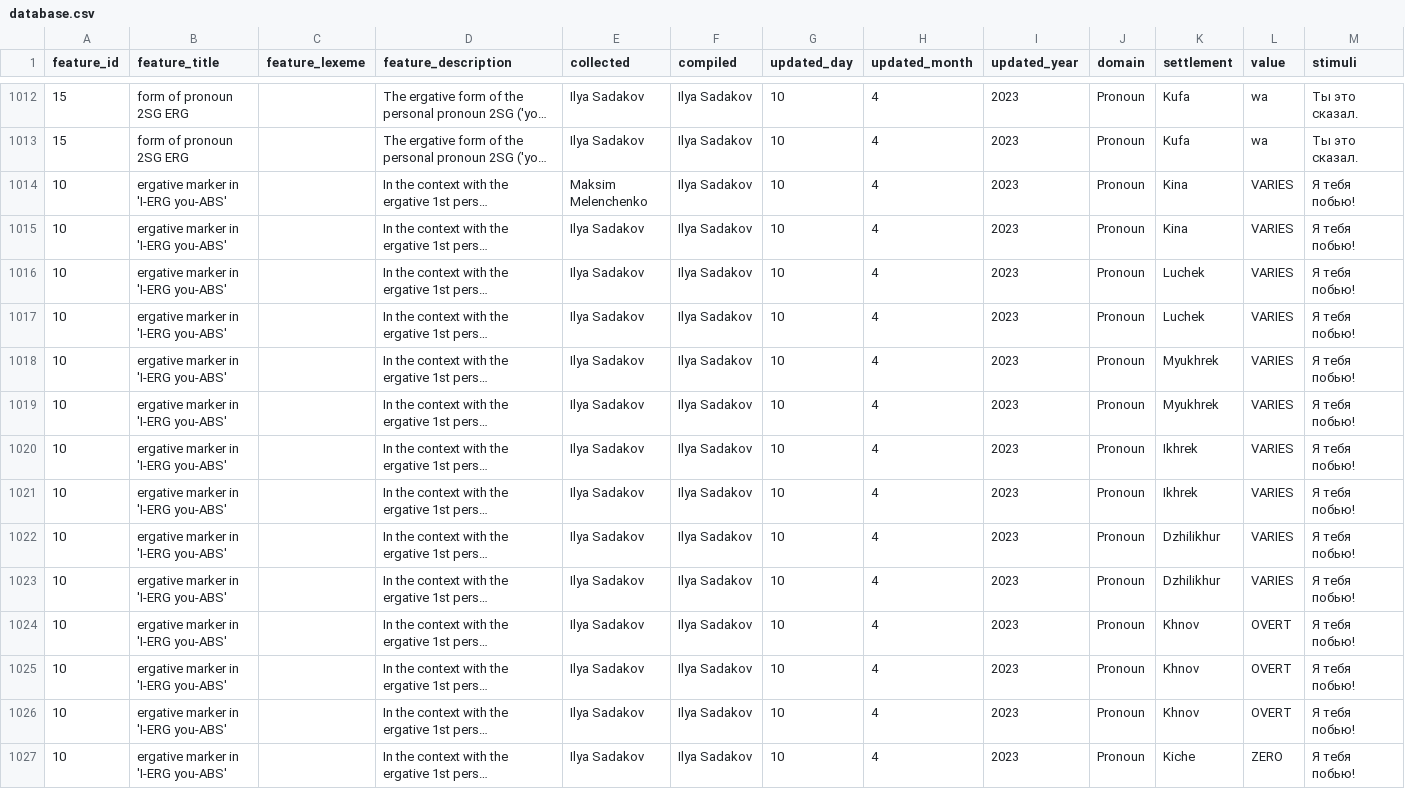
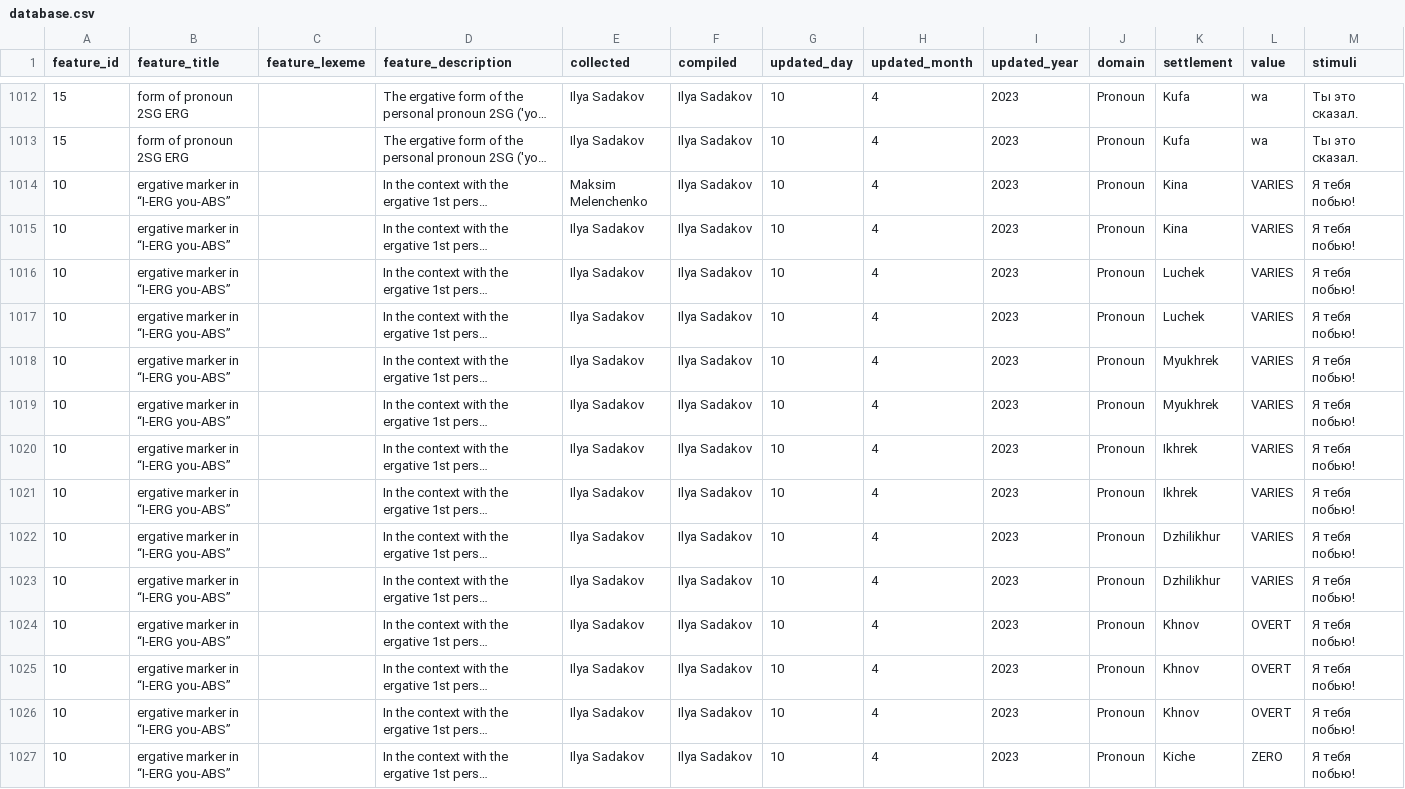
Before and after one commit to LingConLab/rutul_dialectology, a CSV file: data/database.csv, drawn as a sheet; only a part is shown, gaps mark what is left out; long unchanged cells end in …; the diff covers the shown part only; the diff names each change by its address in the sheet, - before the commit and + after, or states it on an @@ line.

```diff
--- a/data/database.csv
+++ b/data/database.csv
-B1014:B1027 (feature_title): ergative marker in 'I-ERG you-ABS'
+B1014:B1027 (feature_title): ergative marker in “I-ERG you-ABS”
```
Also changed, not shown: 34 edited cells elsewhere in this file, 5 other files.
